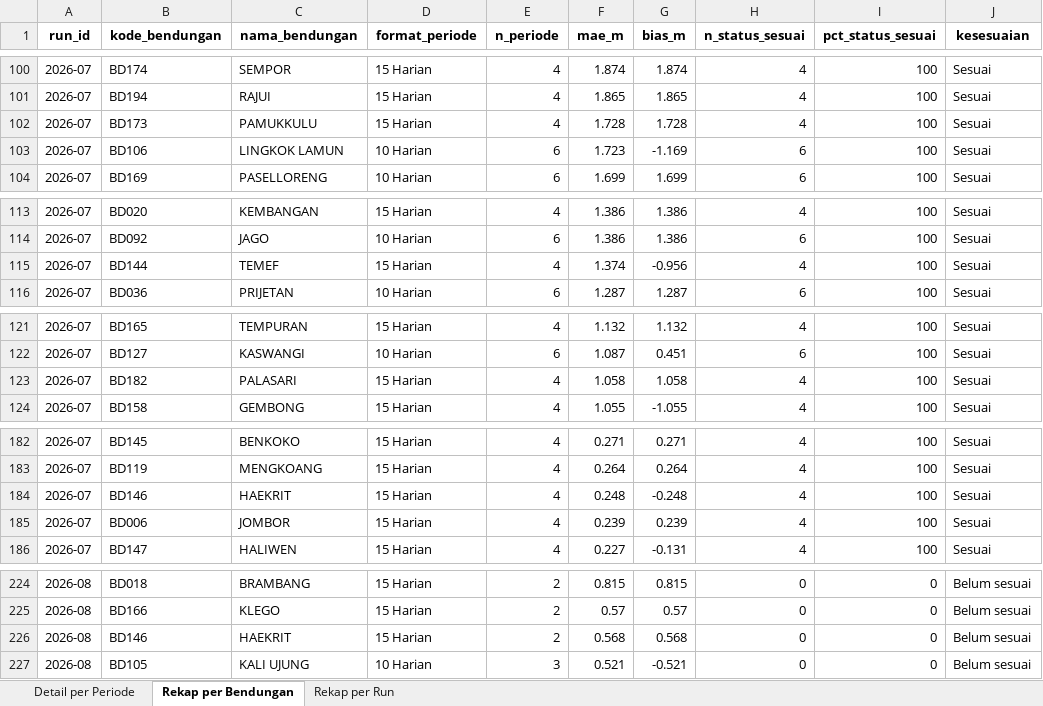
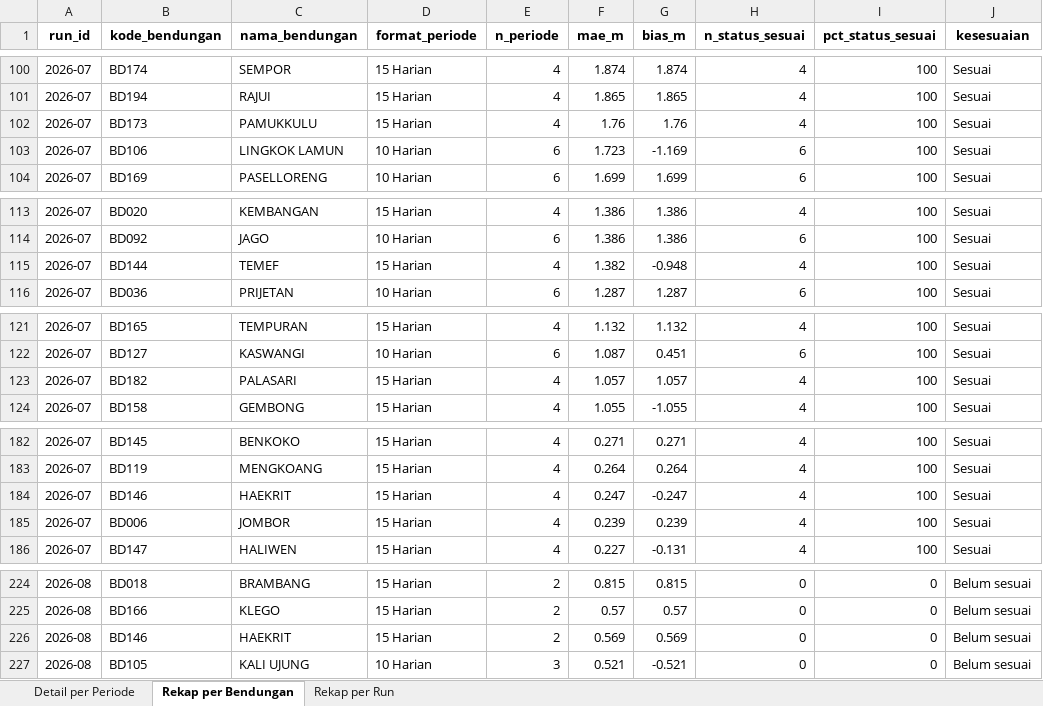
Before and after one commit to faradilahade/machine-learning-tma-pmb-2026, an Excel workbook: output/prediksi/akurasi_realisasi.xlsx, sheet Rekap per Bendungan, drawn as a sheet; only a part is shown, gaps mark what is left out; values as stored, in another font and other column widths than the file's, no borders; the diff covers the shown part only; the diff names each change by its address in the sheet, - before the commit and + after, or states it on an @@ line.

```diff
--- a/output/prediksi/akurasi_realisasi.xlsx (sheet Rekap per Bendungan)
+++ b/output/prediksi/akurasi_realisasi.xlsx (sheet Rekap per Bendungan)
-F102 (mae_m): 1.728
+F102 (mae_m): 1.76
-G102 (bias_m): 1.728
+G102 (bias_m): 1.76
-F115 (mae_m): 1.374
+F115 (mae_m): 1.382
-G115 (bias_m): -0.956
+G115 (bias_m): -0.948
-F123 (mae_m): 1.058
+F123 (mae_m): 1.057
-G123 (bias_m): 1.058
+G123 (bias_m): 1.057
-F184 (mae_m): 0.248
+F184 (mae_m): 0.247
-G184 (bias_m): -0.248
+G184 (bias_m): -0.247
-F226 (mae_m): 0.568
+F226 (mae_m): 0.569
-G226 (bias_m): 0.568
+G226 (bias_m): 0.569
```
Also changed, not shown: 28 edited cells elsewhere in this sheet, sheet Detail per Periode, sheet Rekap per Run, data/processed/rekap_qc.xlsx, output/prediksi/evaluasi_metode.xlsx, 36 other files.
